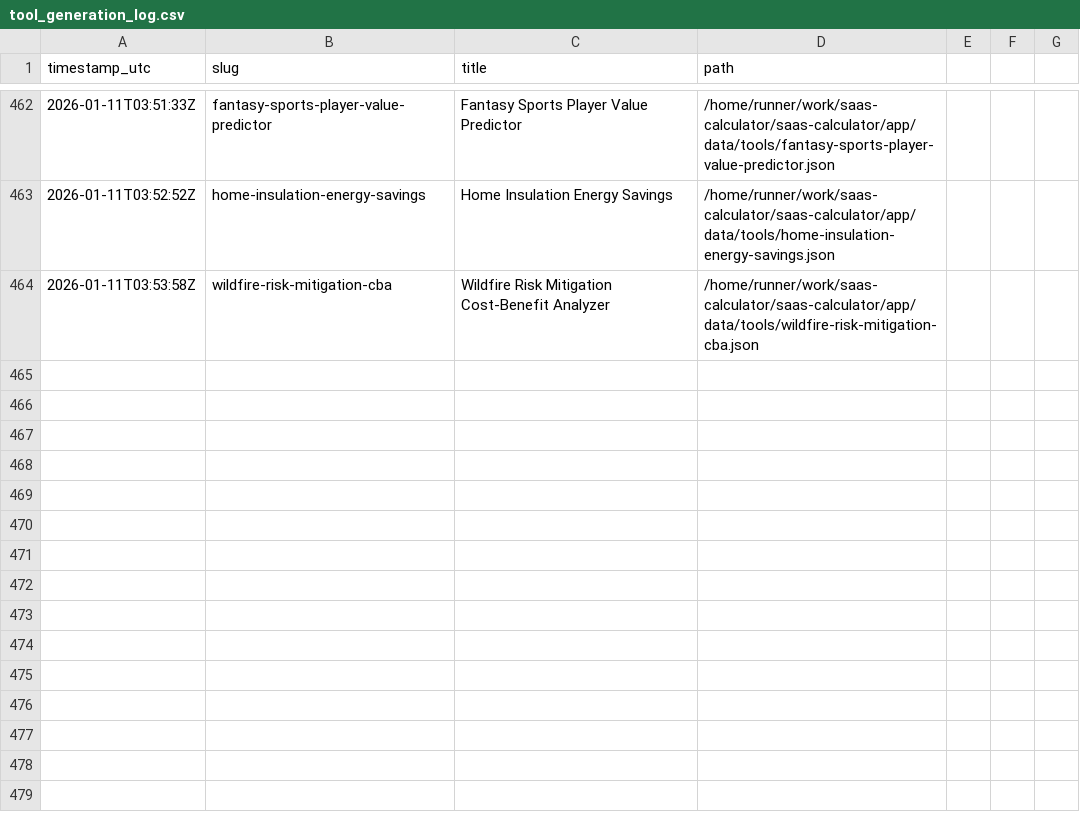
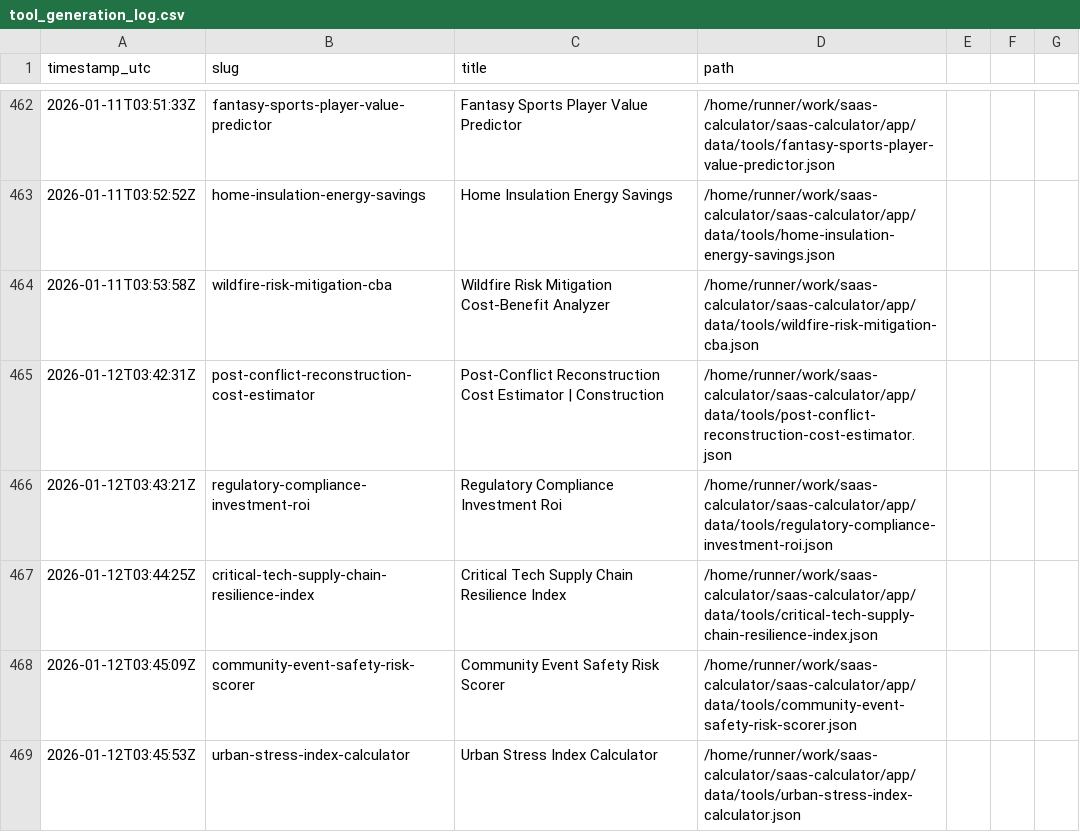
Before and after one commit to howell623-lang/saas-calculator, a CSV file: app/data/tool_generation_log.csv, drawn as a sheet; only a part is shown, gaps mark what is left out; the diff covers the shown part only; the diff names each change by its address in the sheet, - before the commit and + after, or states it on an @@ line.

Commit message:
chore: daily generated tools [skip ci]

```diff
--- a/app/data/tool_generation_log.csv
+++ b/app/data/tool_generation_log.csv
+row 465: 2026-01-12T03:42:31Z | post-conflict-reconstruction-cost-estimator | Post-Conflict Reconstruction Cost Estimator | Construction | /home/runner/work/saas-calculator/saas-calculator/app/data/tools/post-conflict-reconstruction-cost-estimator.json
+row 466: 2026-01-12T03:43:21Z | regulatory-compliance-investment-roi | Regulatory Compliance Investment Roi | /home/runner/work/saas-calculator/saas-calculator/app/data/tools/regulatory-compliance-investment-roi.json
+row 467: 2026-01-12T03:44:25Z | critical-tech-supply-chain-resilience-index | Critical Tech Supply Chain Resilience Index | /home/runner/work/saas-calculator/saas-calculator/app/data/tools/critical-tech-supply-chain-resilience-index.json
+row 468: 2026-01-12T03:45:09Z | community-event-safety-risk-scorer | Community Event Safety Risk Scorer | /home/runner/work/saas-calculator/saas-calculator/app/data/tools/community-event-safety-risk-scorer.json
+row 469: 2026-01-12T03:45:53Z | urban-stress-index-calculator | Urban Stress Index Calculator | /home/runner/work/saas-calculator/saas-calculator/app/data/tools/urban-stress-index-calculator.json
```
Also changed, not shown: 5 added rows elsewhere in this file, 10 other files.
